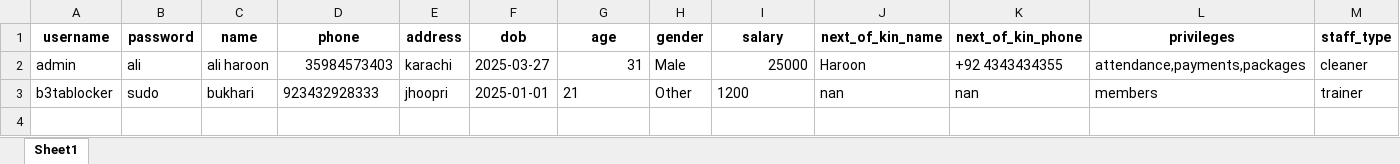
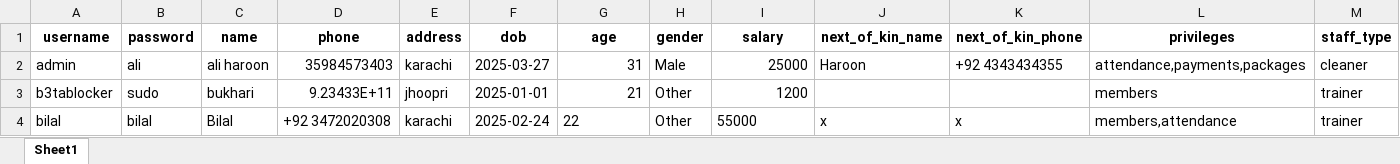
Before and after one commit to danishjavedcodes/gym_management, an Excel workbook: data/receptionists.xlsx, sheet Sheet1, drawn as a sheet; values as stored, in another font and other column widths than the file's, no borders; the diff names each change by its address in the sheet, - before the commit and + after, or states it on an @@ line.

```diff
--- a/data/receptionists.xlsx (sheet Sheet1)
+++ b/data/receptionists.xlsx (sheet Sheet1)
-D3 (phone): 923432928333
+D3 (phone): 9.23433E+11
-G3 alignment: left
+G3 alignment: right
-I3 alignment: left
+I3 alignment: right
-J3 (next_of_kin_name): nan
+J3 (next_of_kin_name): (empty)
-K3 (next_of_kin_phone): nan
+K3 (next_of_kin_phone): (empty)
+row 4: bilal | bilal | Bilal | +92 3472020308 | karachi | 2025-02-24 | 22 | Other | 55000 | x | x | members,attendance | trainer
```
Also changed, not shown: data/attendance.xlsx, data/inventory.xlsx, 8 other files.
